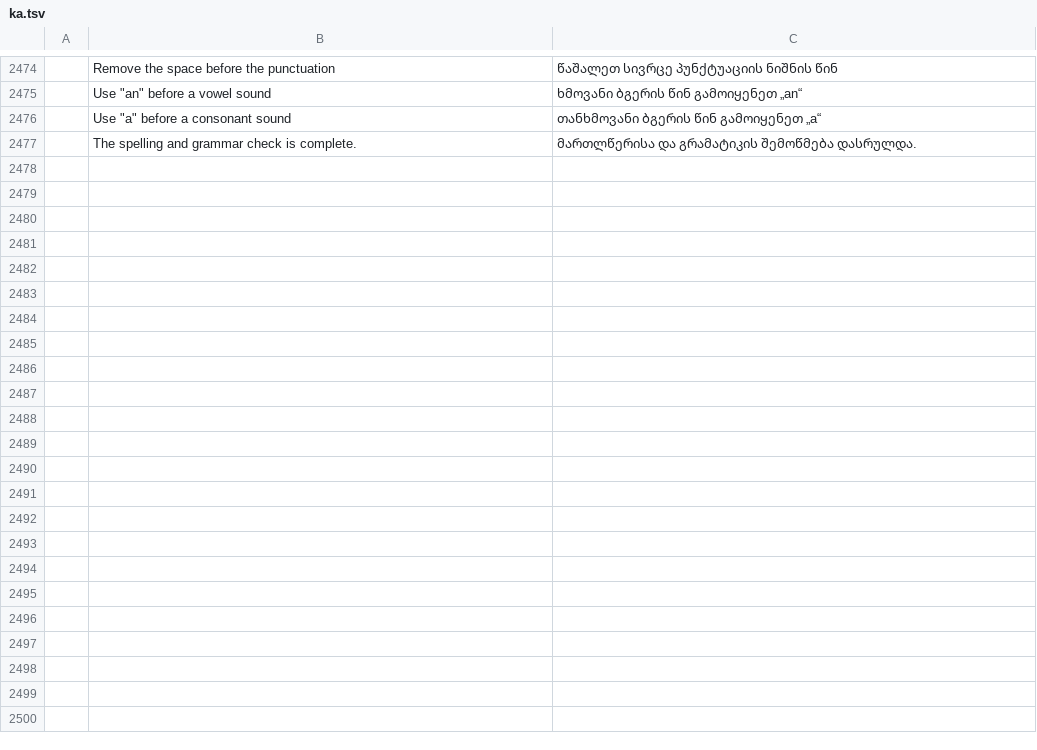
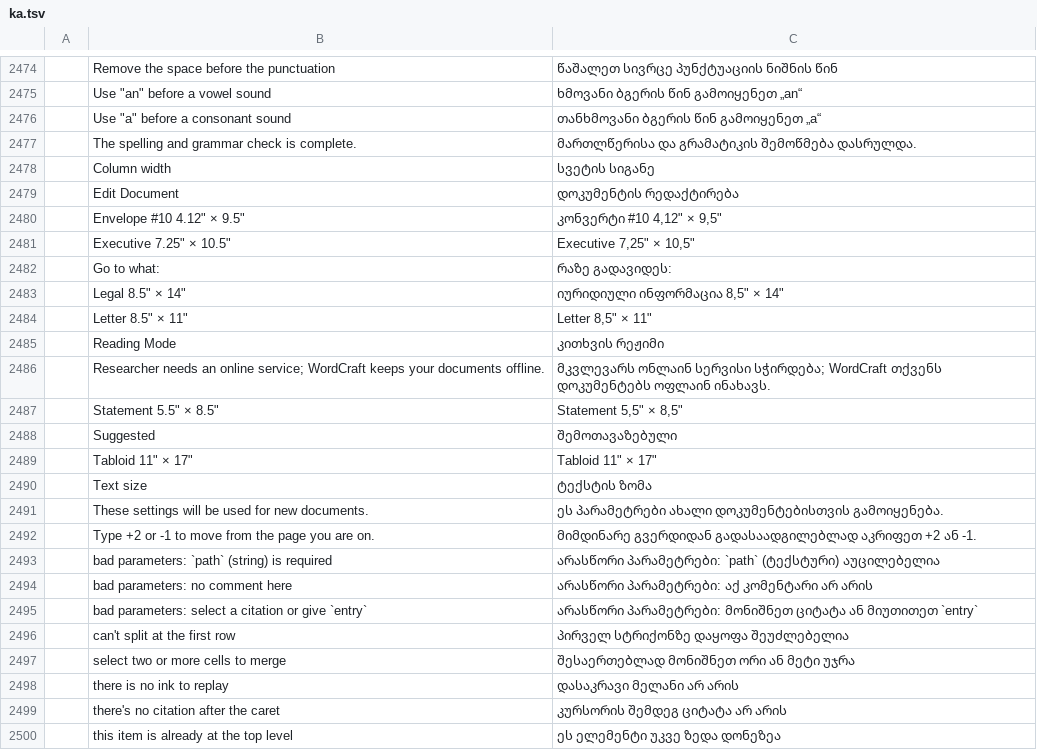
Before and after one commit to devius/wordcraft, a TSV file: crates/ui-egui/src/i18n/ka.tsv, drawn as a sheet; only a part is shown, gaps mark what is left out; the diff names each change by its address in the sheet, - before the commit and + after, or states it on an @@ line.

```diff
--- a/crates/ui-egui/src/i18n/ka.tsv
+++ b/crates/ui-egui/src/i18n/ka.tsv
+row 2478:  | Column width | სვეტის სიგანე
+row 2479:  | Edit Document | დოკუმენტის რედაქტირება
+row 2480:  | Envelope #10 4.12" × 9.5" | კონვერტი #10 4,12" × 9,5"
+row 2481:  | Executive 7.25" × 10.5" | Executive 7,25" × 10,5"
+row 2482:  | Go to what: | რაზე გადავიდეს:
+row 2483:  | Legal 8.5" × 14" | იურიდიული ინფორმაცია 8,5" × 14"
+row 2484:  | Letter 8.5" × 11" | Letter 8,5" × 11"
+row 2485:  | Reading Mode | კითხვის რეჟიმი
+row 2486:  | Researcher needs an online service; WordCraft keeps your documents offline. | მკვლევარს ონლაინ სერვისი სჭირდება; WordCraft თქვენს დოკუმენტებს ოფლაინ ინახავს.
+row 2487:  | Statement 5.5" × 8.5" | Statement 5,5" × 8,5"
+row 2488:  | Suggested | შემოთავაზებული
+row 2489:  | Tabloid 11" × 17" | Tabloid 11" × 17"
+row 2490:  | Text size | ტექსტის ზომა
+row 2491:  | These settings will be used for new documents. | ეს პარამეტრები ახალი დოკუმენტებისთვის გამოიყენება.
+row 2492:  | Type +2 or -1 to move from the page you are on. | მიმდინარე გვერდიდან გადასაადგილებლად აკრიფეთ +2 ან -1.
+row 2493:  | bad parameters: `path` (string) is required | არასწორი პარამეტრები: `path` (ტექსტური) აუცილებელია
+row 2494:  | bad parameters: no comment here | არასწორი პარამეტრები: აქ კომენტარი არ არის
+row 2495:  | bad parameters: select a citation or give `entry` | არასწორი პარამეტრები: მონიშნეთ ციტატა ან მიუთითეთ `entry`
+row 2496:  | can't split at the first row | პირველ სტრიქონზე დაყოფა შეუძლებელია
+row 2497:  | select two or more cells to merge | შესაერთებლად მონიშნეთ ორი ან მეტი უჯრა
+row 2498:  | there is no ink to replay | დასაკრავი მელანი არ არის
+row 2499:  | there's no citation after the caret | კურსორის შემდეგ ციტატა არ არის
+row 2500:  | this item is already at the top level | ეს ელემენტი უკვე ზედა დონეზეა
```
Also changed, not shown: 3 other files.
